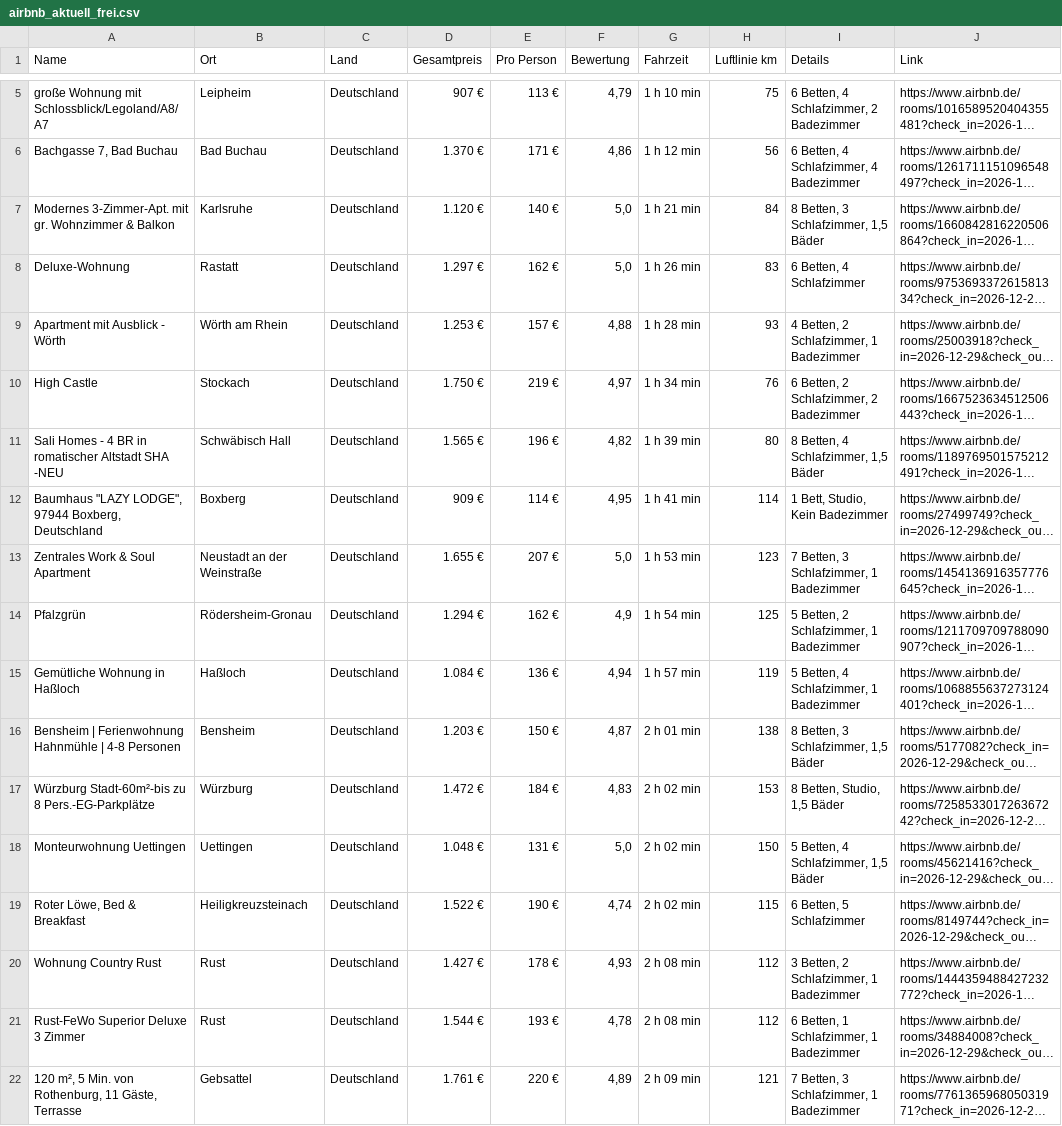
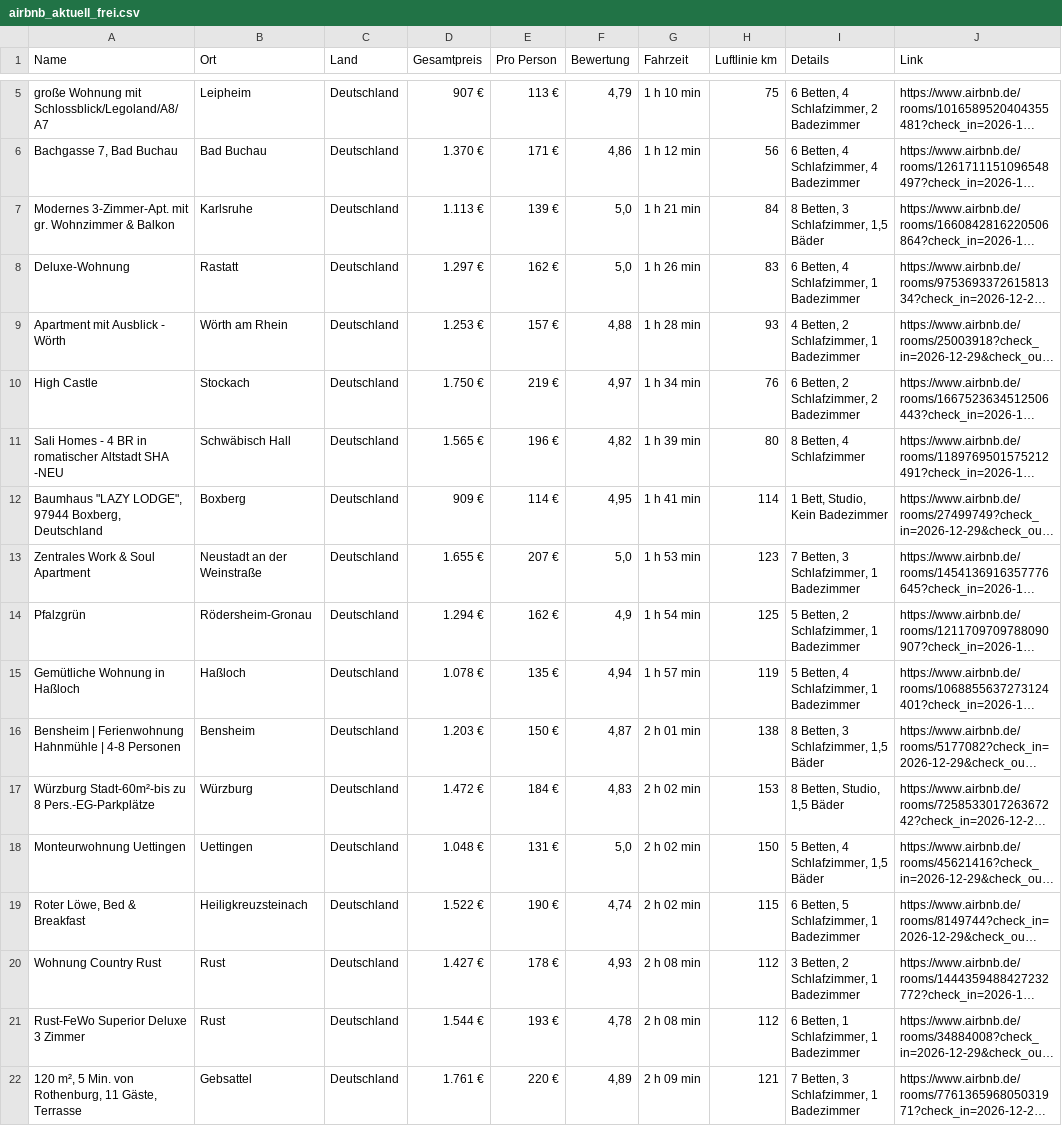
Before and after one commit to test-user317/silvester-airbnb, a CSV file: airbnb_aktuell_frei.csv, drawn as a sheet; only a part is shown, gaps mark what is left out; long unchanged cells end in …; the diff covers the shown part only; the diff names each change by its address in the sheet, - before the commit and + after, or states it on an @@ line.

```diff
--- a/airbnb_aktuell_frei.csv
+++ b/airbnb_aktuell_frei.csv
-D7 (Gesamtpreis): 1.120 €
+D7 (Gesamtpreis): 1.113 €
-E7 (Pro Person): 140 €
+E7 (Pro Person): 139 €
-I8 (Details): 6 Betten, 4 Schlafzimmer
+I8 (Details): 6 Betten, 4 Schlafzimmer, 1 Badezimmer
-I11 (Details): 8 Betten, 4 Schlafzimmer, 1,5 Bäder
+I11 (Details): 8 Betten, 4 Schlafzimmer
-D15 (Gesamtpreis): 1.084 €
+D15 (Gesamtpreis): 1.078 €
-E15 (Pro Person): 136 €
+E15 (Pro Person): 135 €
-I19 (Details): 6 Betten, 5 Schlafzimmer
+I19 (Details): 6 Betten, 5 Schlafzimmer, 1 Badezimmer
```
Also changed, not shown: 1 added row, 6 removed rows, 2 moved rows and 44 edited cells elsewhere in this file, 2 other files.
